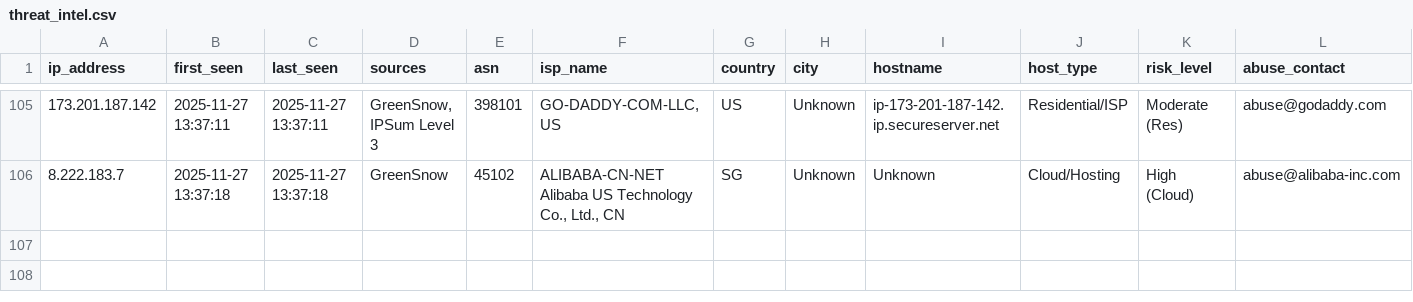
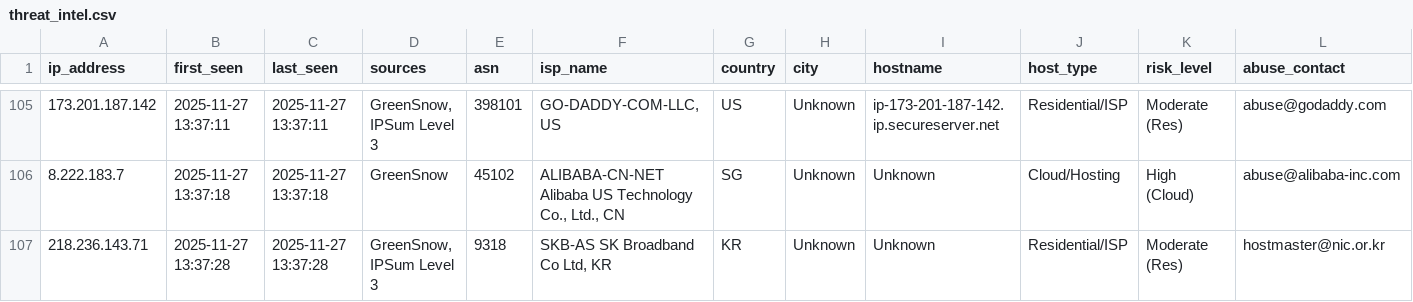
Before and after one commit to mysarun88/IP_aggregator, a CSV file: threat_intel.csv, drawn as a sheet; only a part is shown, gaps mark what is left out; rows hold the shown columns only; the diff names each change by its address in the sheet, - before the commit and + after, or states it on an @@ line.

Commit message:
Daily Threat Intel Update (CSV): 2025-11-27

```diff
--- a/threat_intel.csv
+++ b/threat_intel.csv
+row 107: 218.236.143.71 | 2025-11-27 13:37:28 | 2025-11-27 13:37:28 | GreenSnow, IPSum Level 3 | 9318 | SKB-AS SK Broadband Co Ltd, KR | KR | Unknown | Unknown | Residential/ISP | Moderate (Res) | hostmaster@nic.or.kr
```
